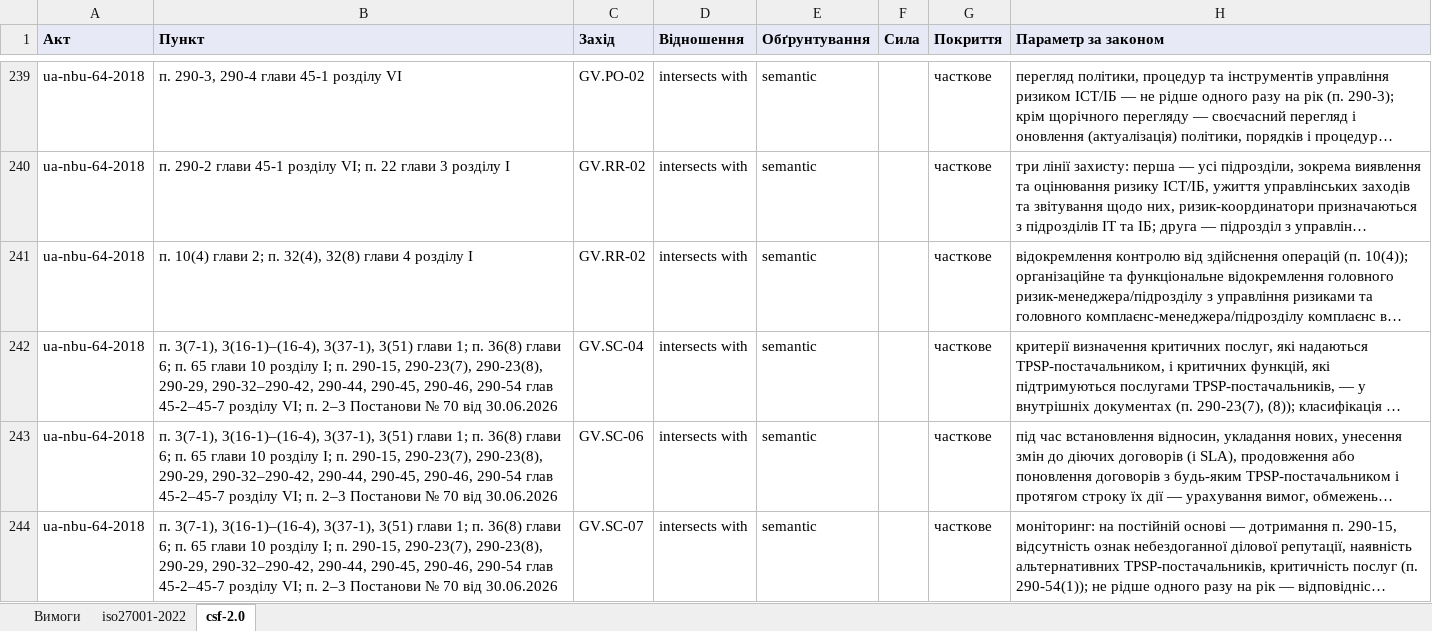
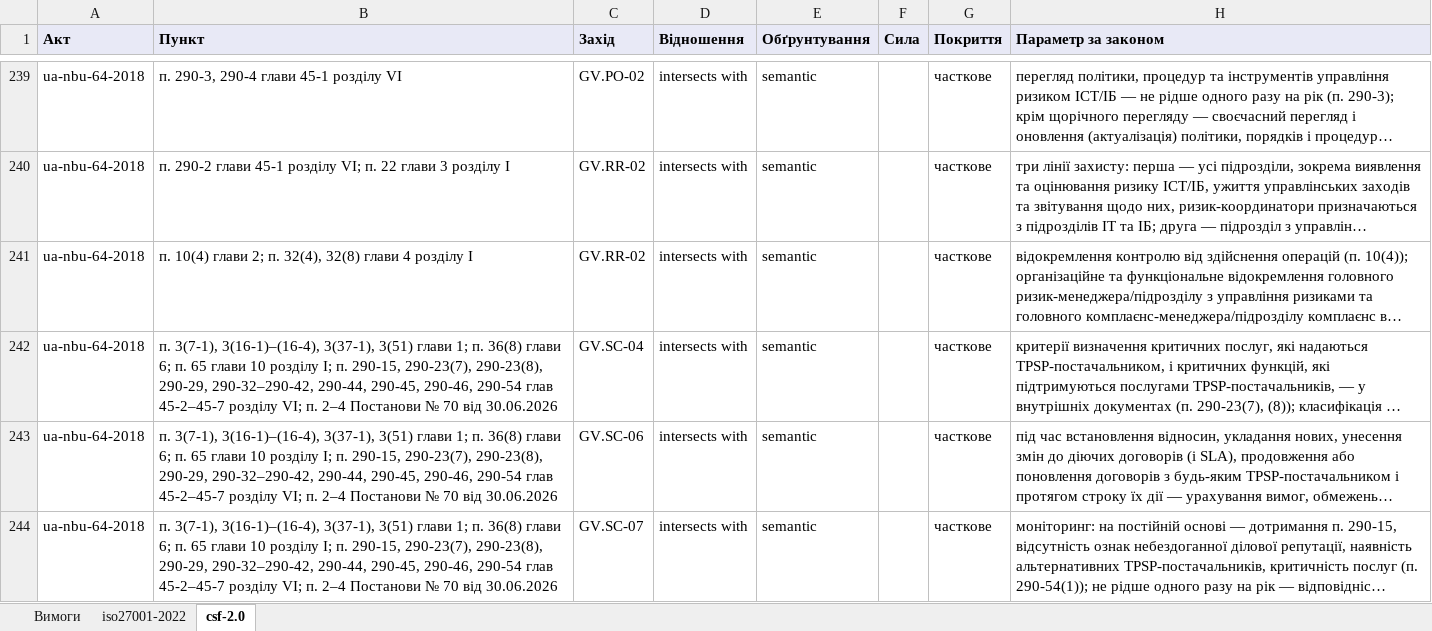
Before and after one commit to Ivan-Gokin/grc-foundation-ua, an Excel workbook: mappings/nbu.xlsx, sheet csf-2.0, drawn as a sheet; only a part is shown, gaps mark what is left out; long unchanged cells end in …; values as stored, in another font and other column widths than the file's, no borders; the diff covers the shown part only; the diff names each change by its address in the sheet, - before the commit and + after, or states it on an @@ line.

```diff
--- a/mappings/nbu.xlsx (sheet csf-2.0)
+++ b/mappings/nbu.xlsx (sheet csf-2.0)
-B242:B244 (Пункт): …VI; п. 2–3 Постанови №…
+B242:B244 (Пункт): …VI; п. 2–4 Постанови №…
```
Also changed, not shown: 33 edited cells elsewhere in this sheet, sheet iso27001-2022, sheet Вимоги, mappings/cmu-373-736.xlsx, mappings/law-80-94-vr.xlsx, 1 other file.
